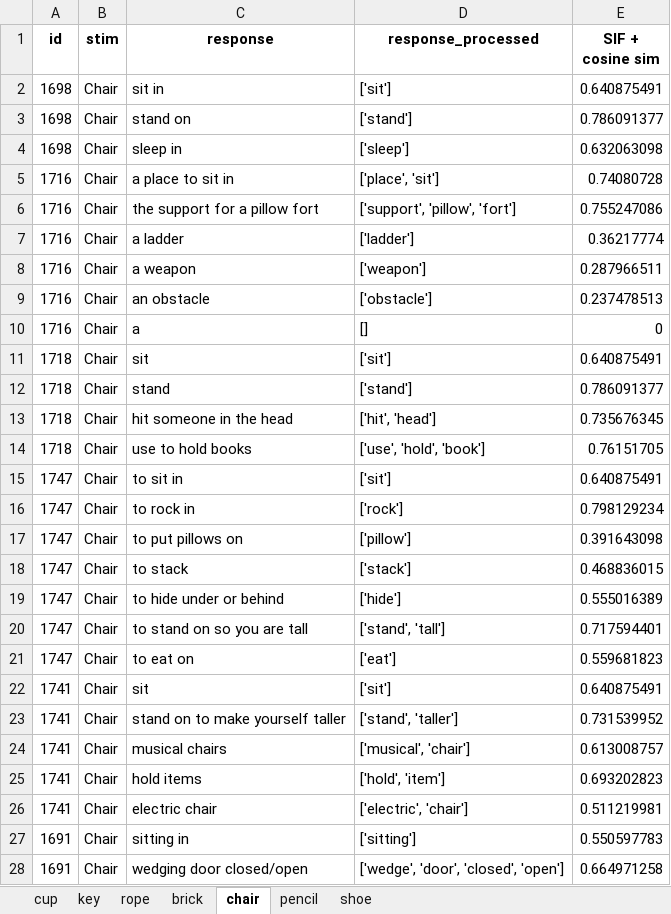
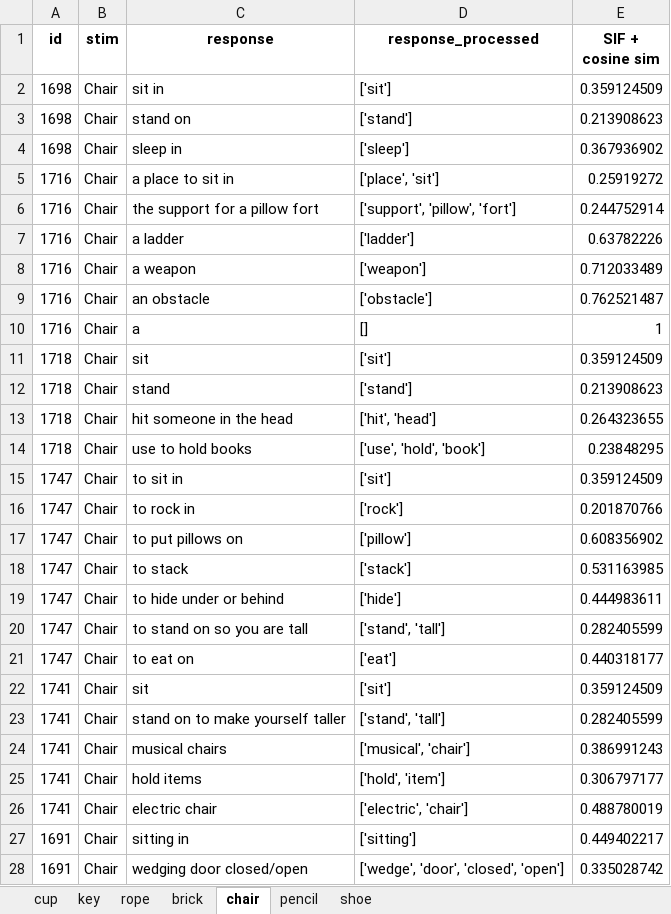
Before and after one commit to DijunQuant/AUT-Scoring, an Excel workbook: scripts/novelty_algo_2_results.xlsx, sheet chair, drawn as a sheet; only a part is shown; values as stored, in another font and other column widths than the file's, no borders; the diff covers the shown part only; the diff names each change by its address in the sheet, - before the commit and + after, or states it on an @@ line.

```diff
--- a/scripts/novelty_algo_2_results.xlsx (sheet chair)
+++ b/scripts/novelty_algo_2_results.xlsx (sheet chair)
-E2 (SIF + cosine sim): 0.640875491
+E2 (SIF + cosine sim): 0.359124509
-E3 (SIF + cosine sim): 0.786091377
+E3 (SIF + cosine sim): 0.213908623
-E4 (SIF + cosine sim): 0.632063098
+E4 (SIF + cosine sim): 0.367936902
-E5 (SIF + cosine sim): 0.74080728
+E5 (SIF + cosine sim): 0.25919272
-E6 (SIF + cosine sim): 0.755247086
+E6 (SIF + cosine sim): 0.244752914
-E7 (SIF + cosine sim): 0.36217774
+E7 (SIF + cosine sim): 0.63782226
-E8 (SIF + cosine sim): 0.287966511
+E8 (SIF + cosine sim): 0.712033489
-E9 (SIF + cosine sim): 0.237478513
+E9 (SIF + cosine sim): 0.762521487
-E10 (SIF + cosine sim): 0
+E10 (SIF + cosine sim): 1
-E11 (SIF + cosine sim): 0.640875491
+E11 (SIF + cosine sim): 0.359124509
-E12 (SIF + cosine sim): 0.786091377
+E12 (SIF + cosine sim): 0.213908623
-E13 (SIF + cosine sim): 0.735676345
+E13 (SIF + cosine sim): 0.264323655
-E14 (SIF + cosine sim): 0.76151705
+E14 (SIF + cosine sim): 0.23848295
-E15 (SIF + cosine sim): 0.640875491
+E15 (SIF + cosine sim): 0.359124509
-E16 (SIF + cosine sim): 0.798129234
+E16 (SIF + cosine sim): 0.201870766
-E17 (SIF + cosine sim): 0.391643098
+E17 (SIF + cosine sim): 0.608356902
-E18 (SIF + cosine sim): 0.468836015
+E18 (SIF + cosine sim): 0.531163985
-E19 (SIF + cosine sim): 0.555016389
+E19 (SIF + cosine sim): 0.444983611
-E20 (SIF + cosine sim): 0.717594401
+E20 (SIF + cosine sim): 0.282405599
-E21 (SIF + cosine sim): 0.559681823
+E21 (SIF + cosine sim): 0.440318177
-E22 (SIF + cosine sim): 0.640875491
+E22 (SIF + cosine sim): 0.359124509
-D23 (response_processed): ['stand', 'taller']
+D23 (response_processed): ['stand', 'tall']
-E23 (SIF + cosine sim): 0.731539952
+E23 (SIF + cosine sim): 0.282405599
-E24 (SIF + cosine sim): 0.613008757
+E24 (SIF + cosine sim): 0.386991243
-E25 (SIF + cosine sim): 0.693202823
+E25 (SIF + cosine sim): 0.306797177
-E26 (SIF + cosine sim): 0.511219981
+E26 (SIF + cosine sim): 0.488780019
-E27 (SIF + cosine sim): 0.550597783
+E27 (SIF + cosine sim): 0.449402217
-E28 (SIF + cosine sim): 0.664971258
+E28 (SIF + cosine sim): 0.335028742
```
Also changed, not shown: 61 edited cells elsewhere in this sheet, sheet rope, sheet key, sheet pencil, sheet cup, sheet shoe, sheet brick, scripts/novelty_algo_1_results.xlsx, 22 other files.
